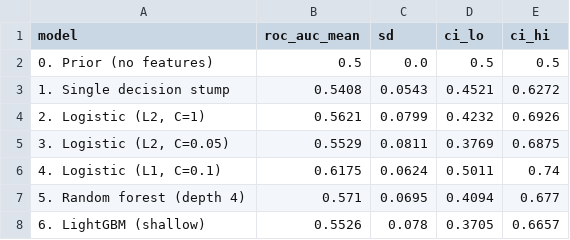
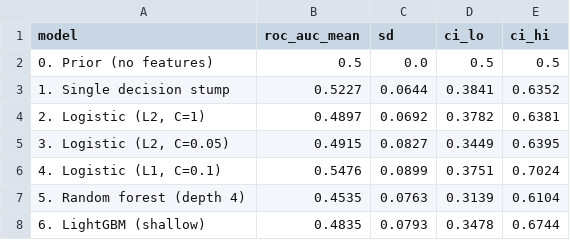
Before and after one commit to dmitriyratu/avepoint-churn-case-study, a CSV file: outputs/reports/model_ladder.csv, drawn as a sheet.

```diff
--- a/outputs/reports/model_ladder.csv
+++ b/outputs/reports/model_ladder.csv
@@ -2,7 +2,7 @@ model,roc_auc_mean,sd,ci_lo,ci_hi
 0. Prior (no features),0.5,0.0,0.5,0.5
-1. Single decision stump,0.5408,0.0543,0.4521,0.6272
-"2. Logistic (L2, C=1)",0.5621,0.0799,0.4232,0.6926
-"3. Logistic (L2, C=0.05)",0.5529,0.0811,0.3769,0.6875
-"4. Logistic (L1, C=0.1)",0.6175,0.0624,0.5011,0.74
-5. Random forest (depth 4),0.571,0.0695,0.4094,0.677
-6. LightGBM (shallow),0.5526,0.078,0.3705,0.6657
+1. Single decision stump,0.5227,0.0644,0.3841,0.6352
+"2. Logistic (L2, C=1)",0.4897,0.0692,0.3782,0.6381
+"3. Logistic (L2, C=0.05)",0.4915,0.0827,0.3449,0.6395
+"4. Logistic (L1, C=0.1)",0.5476,0.0899,0.3751,0.7024
+5. Random forest (depth 4),0.4535,0.0763,0.3139,0.6104
+6. LightGBM (shallow),0.4835,0.0793,0.3478,0.6744
```
Also changed, not shown: data/processed/features_temporal.csv, outputs/reports/final_metrics.csv, 19 other files.
